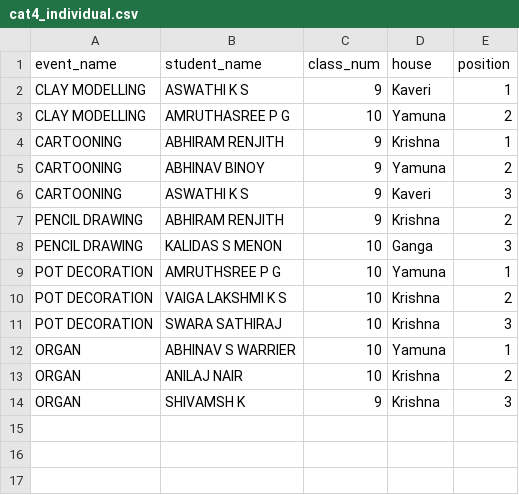
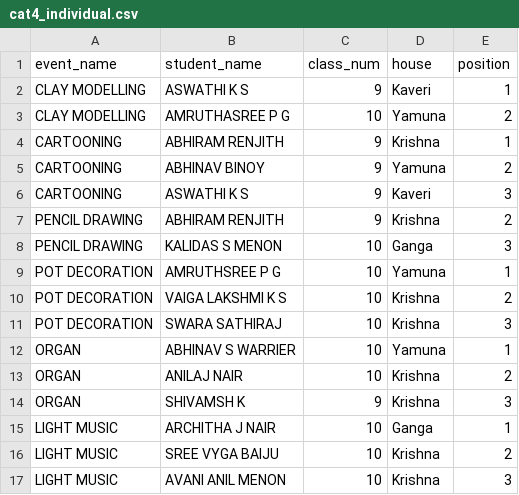
Before and after one commit to SameekshaBVB/Sameeksha, a CSV file: cat4_individual.csv, drawn as a sheet; the diff names each change by its address in the sheet, - before the commit and + after, or states it on an @@ line.

Commit message:
Update cat4_individual.csv

```diff
--- a/cat4_individual.csv
+++ b/cat4_individual.csv
+row 15: LIGHT MUSIC | ARCHITHA J NAIR | 10 | Ganga | 1
+row 16: LIGHT MUSIC | SREE VYGA BAIJU | 10 | Krishna | 2
+row 17: LIGHT MUSIC | AVANI ANIL MENON | 10 | Krishna | 3
```
